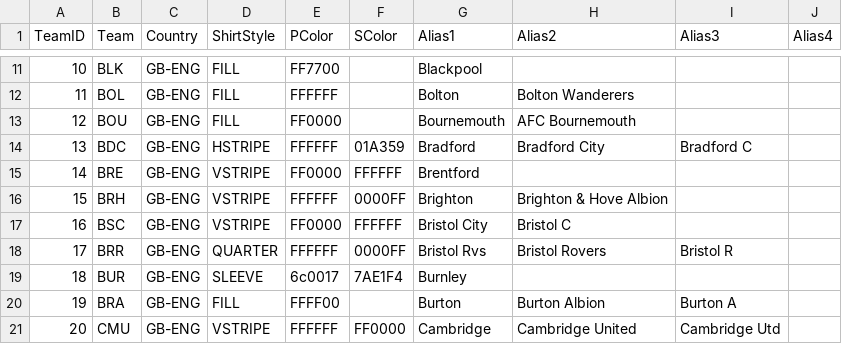
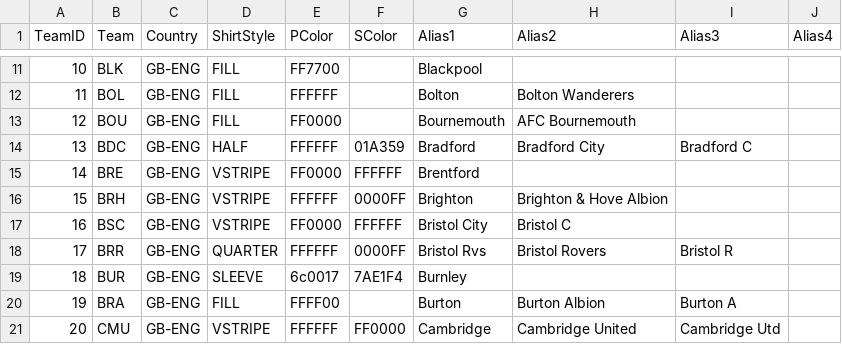
Before and after one commit to tayl0r89/football-teams, a CSV file: data.csv, drawn as a sheet; only a part is shown, gaps mark what is left out.

Commit message:
Updates bburn shirt style

```diff
--- a/data.csv
+++ b/data.csv
@@ -13,3 +13,3 @@ TeamID,Team,Country,ShirtStyle,PColor,SColor,Alias1,Alias2,Alias3,Alias4
 12,BOU,GB-ENG,FILL,FF0000,,Bournemouth,AFC Bournemouth,,
-13,BDC,GB-ENG,HSTRIPE,FFFFFF,01A359,Bradford,Bradford City,Bradford C,
+13,BDC,GB-ENG,HALF,FFFFFF,01A359,Bradford,Bradford City,Bradford C,
 14,BRE,GB-ENG,VSTRIPE,FF0000,FFFFFF,Brentford,,,
```
